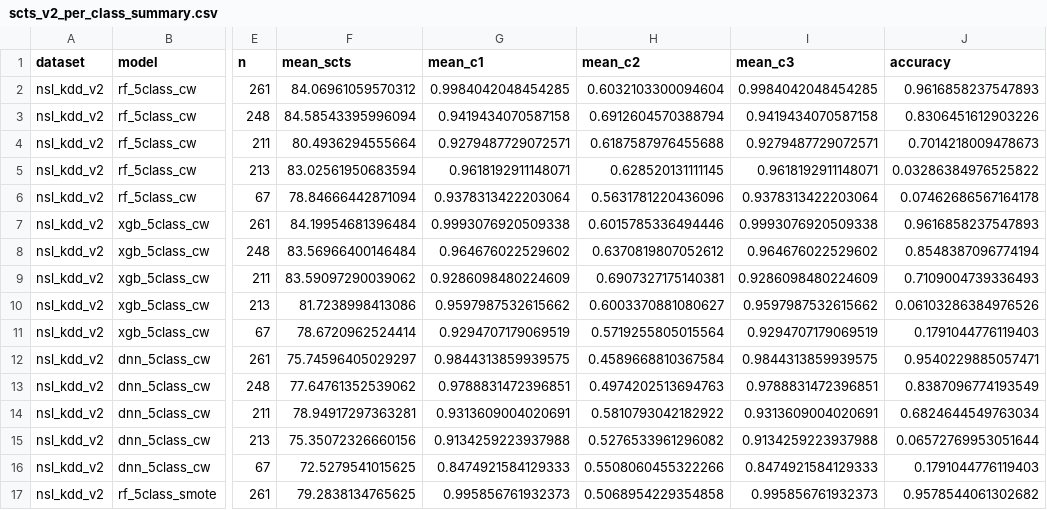
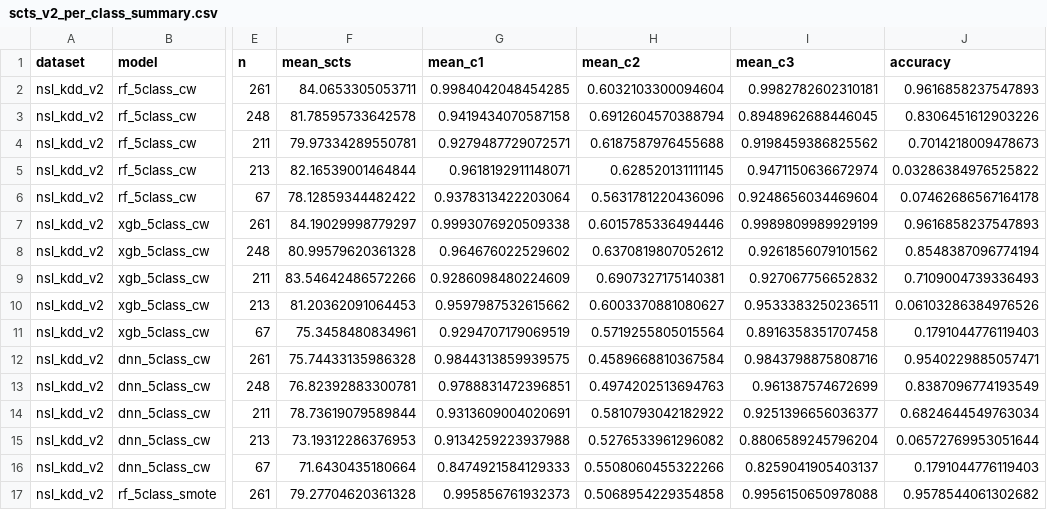
Before and after one commit to anasbiswas1/xids-research, a CSV file: results/tables/scts_v2_per_class_summary.csv, drawn as a sheet; only a part is shown, gaps mark what is left out; the diff covers the shown part only; the diff names each change by its address in the sheet, - before the commit and + after, or states it on an @@ line.

```diff
--- a/results/tables/scts_v2_per_class_summary.csv
+++ b/results/tables/scts_v2_per_class_summary.csv
-F2 (mean_scts): 84.06961059570312
+F2 (mean_scts): 84.0653305053711
-I2 (mean_c3): 0.9984042048454285
+I2 (mean_c3): 0.9982782602310181
-F3 (mean_scts): 84.58543395996094
+F3 (mean_scts): 81.78595733642578
-I3 (mean_c3): 0.9419434070587158
+I3 (mean_c3): 0.8948962688446045
-F4 (mean_scts): 80.4936294555664
+F4 (mean_scts): 79.97334289550781
-I4 (mean_c3): 0.9279487729072571
+I4 (mean_c3): 0.9198459386825562
-F5 (mean_scts): 83.02561950683594
+F5 (mean_scts): 82.16539001464844
-I5 (mean_c3): 0.9618192911148071
+I5 (mean_c3): 0.9471150636672974
-F6 (mean_scts): 78.84666442871094
+F6 (mean_scts): 78.12859344482422
-I6 (mean_c3): 0.9378313422203064
+I6 (mean_c3): 0.9248656034469604
-F7 (mean_scts): 84.19954681396484
+F7 (mean_scts): 84.19029998779297
-I7 (mean_c3): 0.9993076920509338
+I7 (mean_c3): 0.9989809989929199
-F8 (mean_scts): 83.56966400146484
+F8 (mean_scts): 80.99579620361328
-I8 (mean_c3): 0.964676022529602
+I8 (mean_c3): 0.9261856079101562
-F9 (mean_scts): 83.59097290039062
+F9 (mean_scts): 83.54642486572266
-I9 (mean_c3): 0.9286098480224609
+I9 (mean_c3): 0.927067756652832
-F10 (mean_scts): 81.7238998413086
+F10 (mean_scts): 81.20362091064453
-I10 (mean_c3): 0.9597987532615662
+I10 (mean_c3): 0.9533383250236511
-F11 (mean_scts): 78.6720962524414
+F11 (mean_scts): 75.3458480834961
-I11 (mean_c3): 0.9294707179069519
+I11 (mean_c3): 0.8916358351707458
-F12 (mean_scts): 75.74596405029297
+F12 (mean_scts): 75.74433135986328
-I12 (mean_c3): 0.9844313859939575
+I12 (mean_c3): 0.9843798875808716
-F13 (mean_scts): 77.64761352539062
+F13 (mean_scts): 76.82392883300781
-I13 (mean_c3): 0.9788831472396851
+I13 (mean_c3): 0.961387574672699
-F14 (mean_scts): 78.94917297363281
+F14 (mean_scts): 78.73619079589844
-I14 (mean_c3): 0.9313609004020691
+I14 (mean_c3): 0.9251396656036377
-F15 (mean_scts): 75.35072326660156
+F15 (mean_scts): 73.19312286376953
-I15 (mean_c3): 0.9134259223937988
+I15 (mean_c3): 0.8806589245796204
-F16 (mean_scts): 72.5279541015625
+F16 (mean_scts): 71.6430435180664
-I16 (mean_c3): 0.8474921584129333
+I16 (mean_c3): 0.8259041905403137
-F17 (mean_scts): 79.2838134765625
+F17 (mean_scts): 79.27704620361328
-I17 (mean_c3): 0.995856761932373
+I17 (mean_c3): 0.9956150650978088
```
Also changed, not shown: 138 edited cells elsewhere in this file, results/tables/scts_v2_alpha_sensitivity.csv, results/tables/scts_v2_validation.csv, 3 other files.
